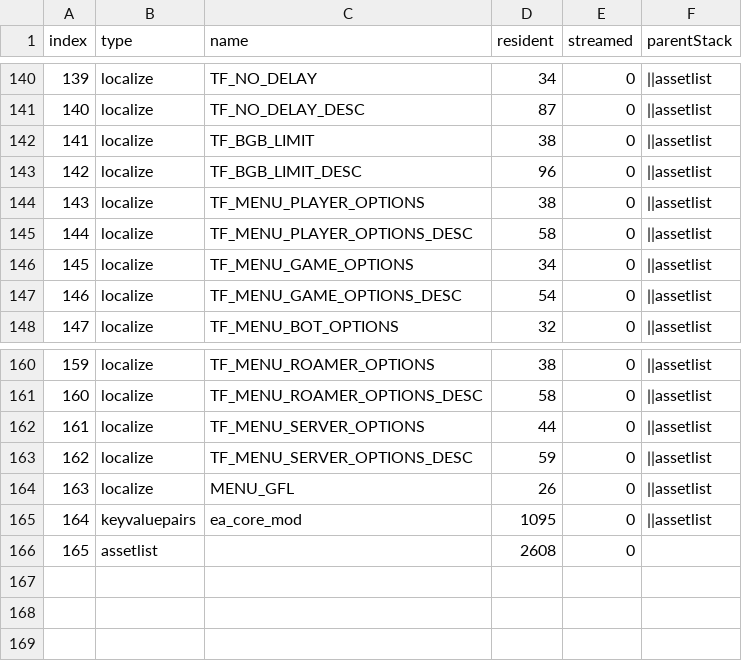
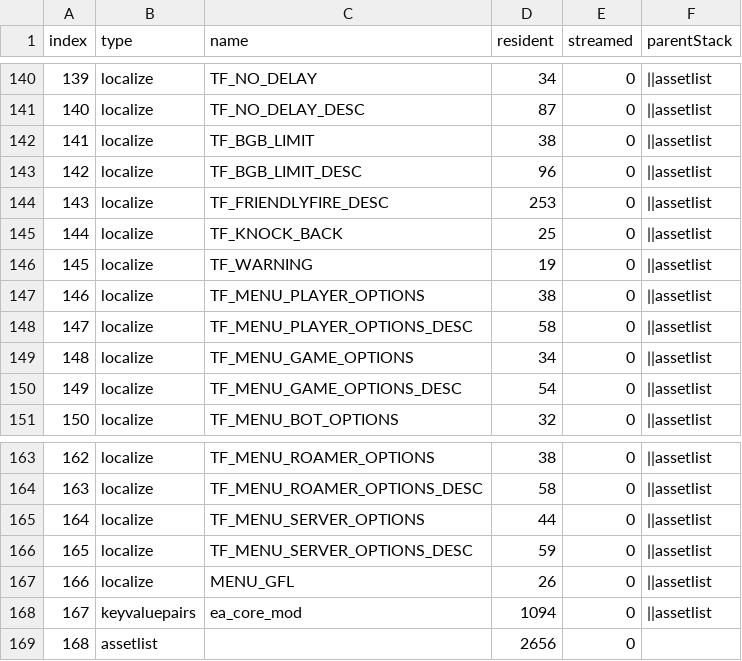
Before and after one commit to Loyalists/gflt7, a CSV file: mods/gfl/zone_source/englisharabic/assetinfo/core_mod.csv, drawn as a sheet; only a part is shown, gaps mark what is left out; addresses are those after the commit; the diff names each change by its address in the sheet, - before the commit and + after, or states it on an @@ line.

```diff
--- a/mods/gfl/zone_source/englisharabic/assetinfo/core_mod.csv
+++ b/mods/gfl/zone_source/englisharabic/assetinfo/core_mod.csv
+row 144: 143 | localize | TF_FRIENDLYFIRE_DESC | 253 | 0 | ||assetlist
+row 145: 144 | localize | TF_KNOCK_BACK | 25 | 0 | ||assetlist
+row 146: 145 | localize | TF_WARNING | 19 | 0 | ||assetlist
@@ column A (index) renumbered from row 147 down @@
-D168 (resident): 1095
+D168 (resident): 1094
-D169 (resident): 2608
+D169 (resident): 2656
```
Also changed, not shown: mods/gfl/zone_source/english/assetinfo/core_mod.csv, mods/gfl/zone_source/french/assetinfo/core_mod.csv, 54 other files.
